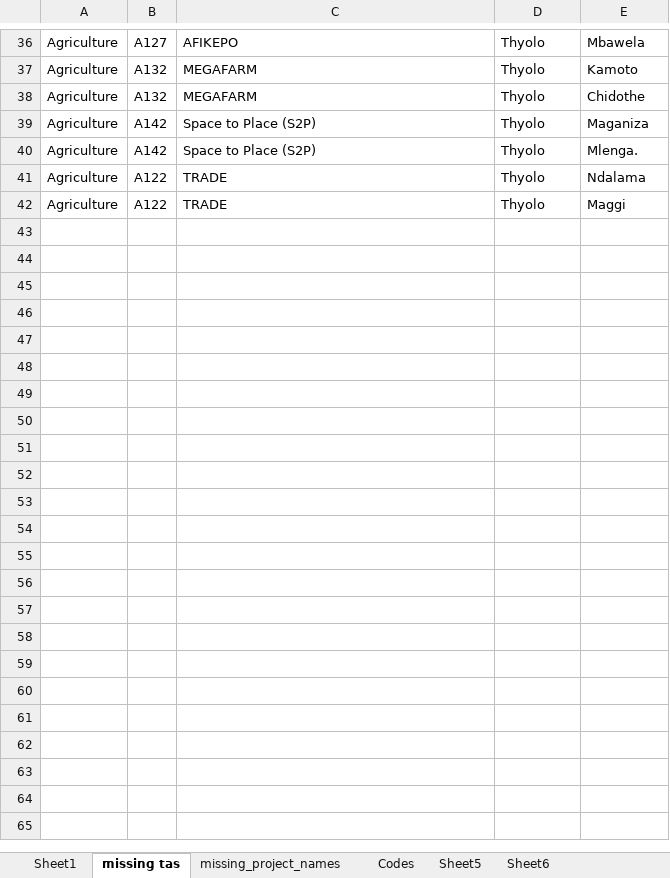
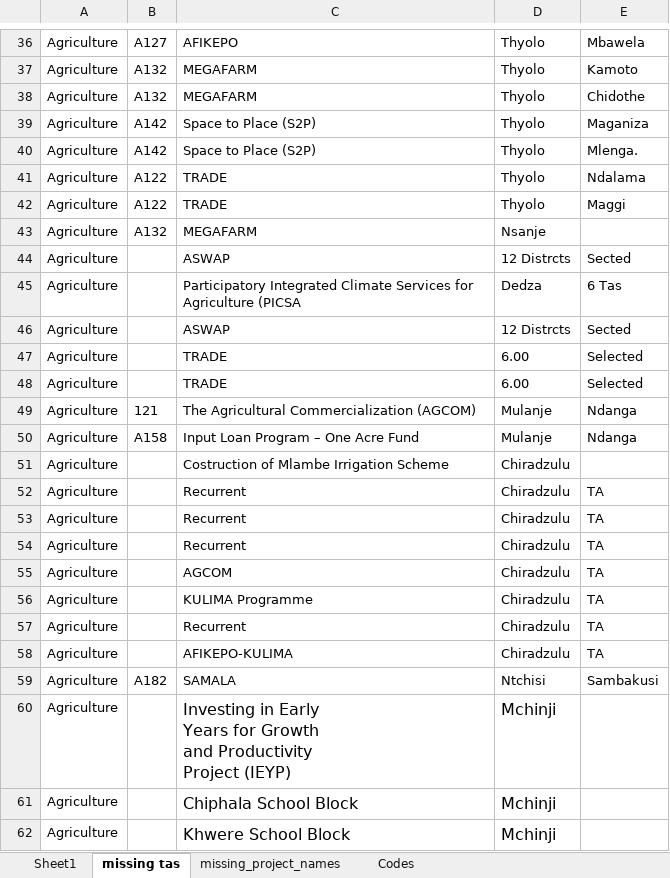
Before and after one commit to francischidziwisano/2020electionsddashboard, an Excel workbook: data/projects_mapping/projects.xlsx, sheet missing tas, drawn as a sheet; only a part is shown, gaps mark what is left out; values as stored, in another font and other column widths than the file's, no borders; ↵ is a line break in a cell; the diff covers the shown part only; the diff names each change by its address in the sheet, - before the commit and + after, or states it on an @@ line.

```diff
--- a/data/projects_mapping/projects.xlsx (sheet missing tas)
+++ b/data/projects_mapping/projects.xlsx (sheet missing tas)
-sheet tab: Sheet5
-sheet tab: Sheet6
+row 43: Agriculture | A132 | MEGAFARM | Nsanje
+row 44: Agriculture |  | ASWAP | 12 Distrcts | Sected
+row 45: Agriculture |  | Participatory Integrated Climate Services for Agriculture (PICSA | Dedza | 6 Tas
+row 46: Agriculture |  | ASWAP | 12 Distrcts | Sected
+row 47: Agriculture |  | TRADE | 6.00 | Selected
+row 48: Agriculture |  | TRADE | 6.00 | Selected
+row 49: Agriculture | 121 | The Agricultural Commercialization (AGCOM) | Mulanje | Ndanga
+row 50: Agriculture | A158 | Input Loan Program – One Acre Fund | Mulanje | Ndanga
+row 51: Agriculture |  | Costruction of Mlambe Irrigation Scheme | Chiradzulu
+row 52: Agriculture |  | Recurrent | Chiradzulu | TA
+row 53: Agriculture |  | Recurrent | Chiradzulu | TA
+row 54: Agriculture |  | Recurrent | Chiradzulu | TA
+row 55: Agriculture |  | AGCOM | Chiradzulu | TA
+row 56: Agriculture |  | KULIMA Programme | Chiradzulu | TA
+row 57: Agriculture |  | Recurrent | Chiradzulu | TA
+row 58: Agriculture |  | AFIKEPO-KULIMA | Chiradzulu | TA
+row 59: Agriculture | A182 | SAMALA | Ntchisi | Sambakusi
+row 60: Agriculture |  | Investing in Early ↵ Years for Growth ↵ and Productivity ↵ Project (IEYP) | Mchinji
+row 61: Agriculture |  | Chiphala School Block | Mchinji
+row 62: Agriculture |  | Khwere School Block | Mchinji
```
Also changed, not shown: 143 added rows elsewhere in this sheet, sheet Sheet1, sheet Codes, charts or pictures, data/projects_mapping/merged.xlsx, 4 other files.
